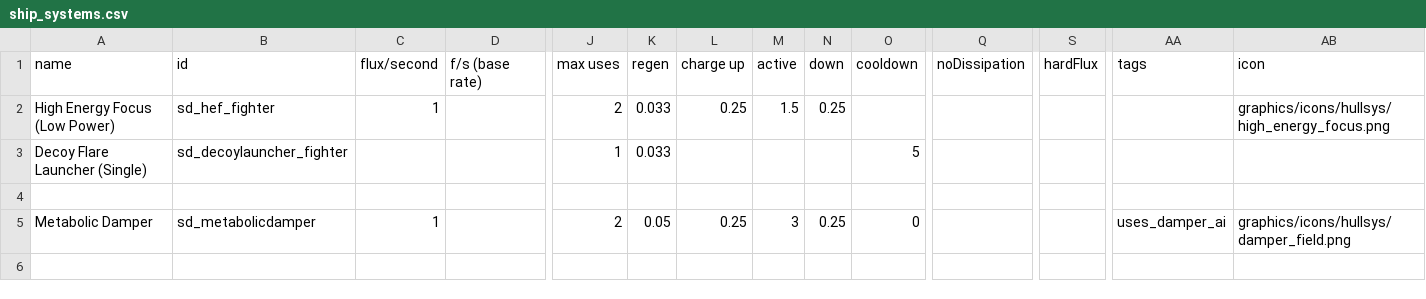
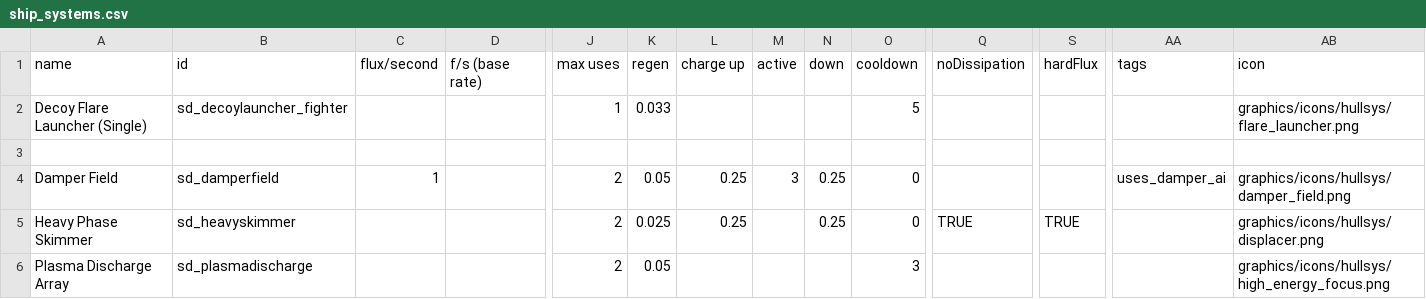
Before and after one commit to Sorrydough/Doughsector, a CSV file: data/shipsystems/ship_systems.csv, drawn as a sheet; only a part is shown, gaps mark what is left out; removed rows and columns are numbered as before the commit, all else as after; rows hold the shown columns only; the diff names each change by its address in the sheet, - before the commit and + after, or states it on an @@ line.

Commit message:
moved flares into subsystem, added a couple systems, refactored a ton of code

```diff
--- a/data/shipsystems/ship_systems.csv
+++ b/data/shipsystems/ship_systems.csv
-row 2: High Energy Focus (Low Power) | sd_hef_fighter | 1 |  | 2 | 0.033 | 0.25 | 1.5 | 0.25 |  |  |  |  | graphics/icons/hullsys/high_energy_focus.png
-AB2 (icon): (empty)
+AB2 (icon): graphics/icons/hullsys/flare_launcher.png
-A4 (name): Metabolic Damper
+A4 (name): Damper Field
-B4 (id): sd_metabolicdamper
+B4 (id): sd_damperfield
+row 5: Heavy Phase Skimmer | sd_heavyskimmer |  |  | 2 | 0.025 | 0.25 |  | 0.25 | 0 | TRUE | TRUE |  | graphics/icons/hullsys/displacer.png
+row 6: Plasma Discharge Array | sd_plasmadischarge |  |  | 2 | 0.05 |  |  |  | 3 |  |  |  | graphics/icons/hullsys/high_energy_focus.png
```
Also changed, not shown: 7 other files.
